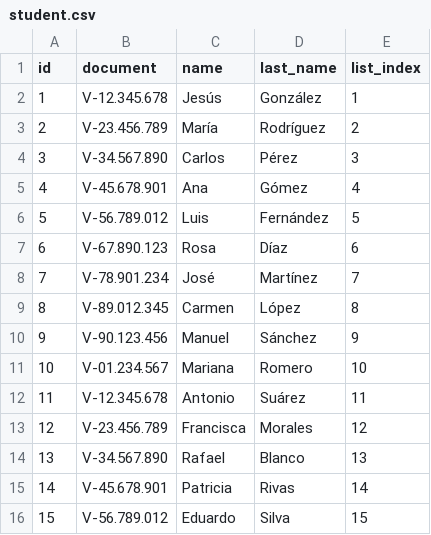
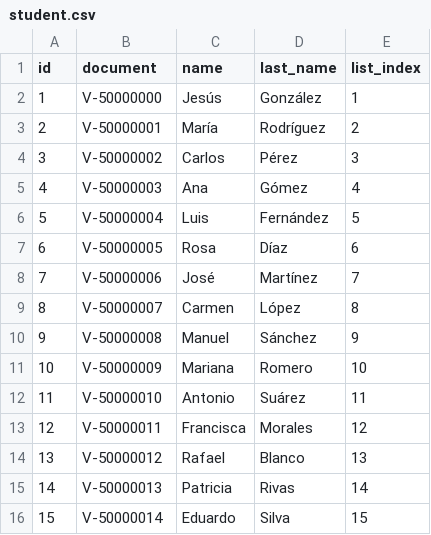
Before and after one commit to RicJDev/attendace-tracker, a CSV file: mock/student.csv, drawn as a sheet.

Commit message:
fix: eliminando datos posiblemente reales del mock

```diff
--- a/mock/student.csv
+++ b/mock/student.csv
@@ -1,16 +1,16 @@
 id,document,name,last_name,list_index
-1,V-12.345.678,Jesús,González,1
-2,V-23.456.789,María,Rodríguez,2
-3,V-34.567.890,Carlos,Pérez,3
-4,V-45.678.901,Ana,Gómez,4
-5,V-56.789.012,Luis,Fernández,5
-6,V-67.890.123,Rosa,Díaz,6
-7,V-78.901.234,José,Martínez,7
-8,V-89.012.345,Carmen,López,8
-9,V-90.123.456,Manuel,Sánchez,9
-10,V-01.234.567,Mariana,Romero,10
-11,V-12.345.678,Antonio,Suárez,11
-12,V-23.456.789,Francisca,Morales,12
-13,V-34.567.890,Rafael,Blanco,13
-14,V-45.678.901,Patricia,Rivas,14
-15,V-56.789.012,Eduardo,Silva,15
+1,V-50000000,Jesús,González,1
+2,V-50000001,María,Rodríguez,2
+3,V-50000002,Carlos,Pérez,3
+4,V-50000003,Ana,Gómez,4
+5,V-50000004,Luis,Fernández,5
+6,V-50000005,Rosa,Díaz,6
+7,V-50000006,José,Martínez,7
+8,V-50000007,Carmen,López,8
+9,V-50000008,Manuel,Sánchez,9
+10,V-50000009,Mariana,Romero,10
+11,V-50000010,Antonio,Suárez,11
+12,V-50000011,Francisca,Morales,12
+13,V-50000012,Rafael,Blanco,13
+14,V-50000013,Patricia,Rivas,14
+15,V-50000014,Eduardo,Silva,15
```
